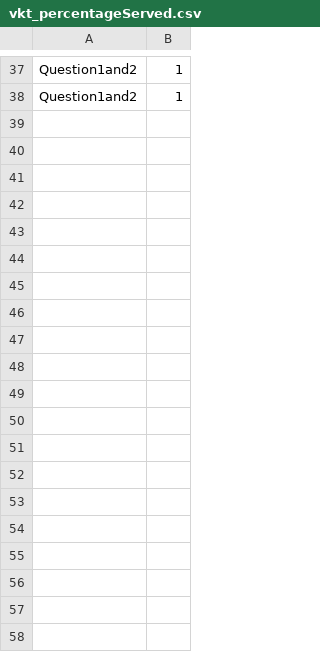
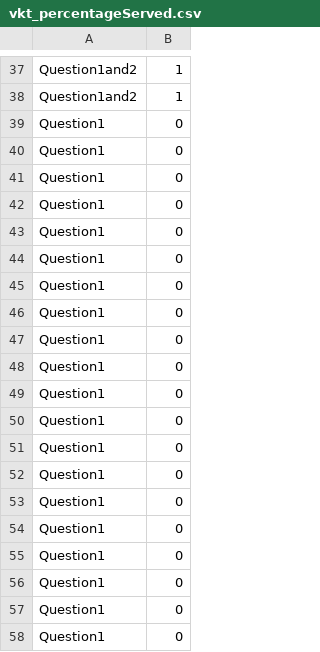
Before and after one commit to CityScope/VehicleClustering, a CSV file: CS_CityScope_GAMA/models/CityScope/vkt_percentageServed.csv, drawn as a sheet; only a part is shown, gaps mark what is left out; the diff covers the shown part only.

```diff
--- a/CS_CityScope_GAMA/models/CityScope/vkt_percentageServed.csv
+++ b/CS_CityScope_GAMA/models/CityScope/vkt_percentageServed.csv
@@ -38 +38,21 @@ Question1and2,1
 Question1and2,1
+Question1,0
+Question1,0
+Question1,0
+Question1,0
+Question1,0
+Question1,0
+Question1,0
+Question1,0
+Question1,0
+Question1,0
+Question1,0
+Question1,0
+Question1,0
+Question1,0
+Question1,0
+Question1,0
+Question1,0
+Question1,0
+Question1,0
+Question1,0
```
Also changed, not shown: 20 added rows elsewhere in this file, CS_CityScope_GAMA/models/CityScope/vkt_forCharge.csv, 4 other files.
